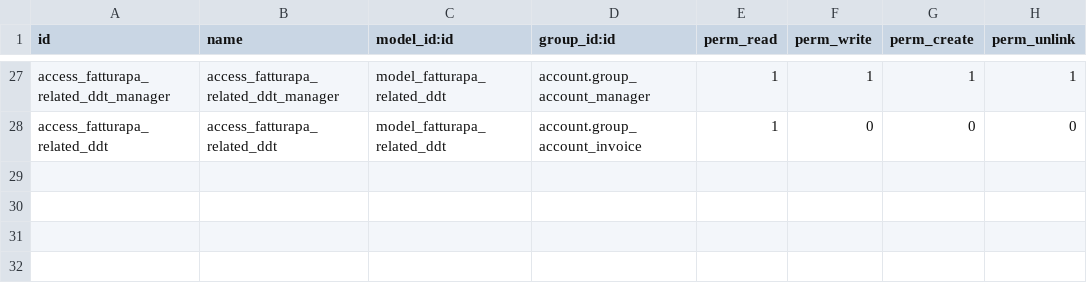
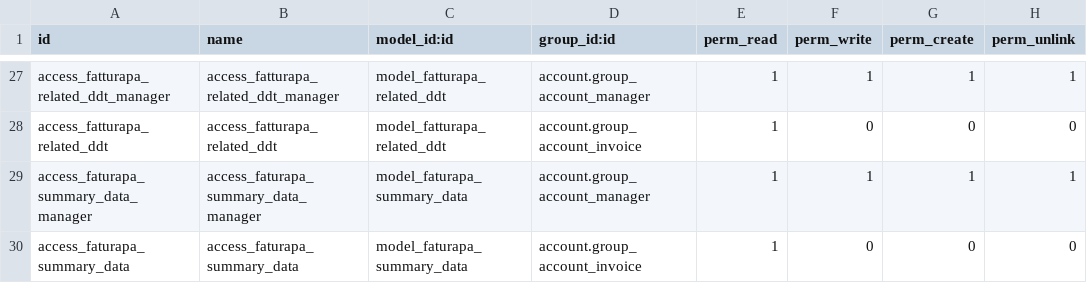
Before and after one commit to agilebg/l10n-italy, a CSV file: l10n_it_fatturapa/security/ir.model.access.csv, drawn as a sheet; only a part is shown, gaps mark what is left out.

Commit message:
[FIX] Archetipo's mod
[FIX] Fix view access and add i18n

```diff
--- a/l10n_it_fatturapa/security/ir.model.access.csv
+++ b/l10n_it_fatturapa/security/ir.model.access.csv
@@ -28 +28,3 @@ access_fatturapa_related_ddt_manager,access_fatturapa_related_ddt_manager,model_
 access_fatturapa_related_ddt,access_fatturapa_related_ddt,model_fatturapa_related_ddt,account.group_account_invoice,1,0,0,0
+access_faturapa_summary_data_manager,access_faturapa_summary_data_manager,model_faturapa_summary_data,account.group_account_manager,1,1,1,1
+access_faturapa_summary_data,access_faturapa_summary_data,model_faturapa_summary_data,account.group_account_invoice,1,0,0,0
```
Also changed, not shown: 4 other files.
